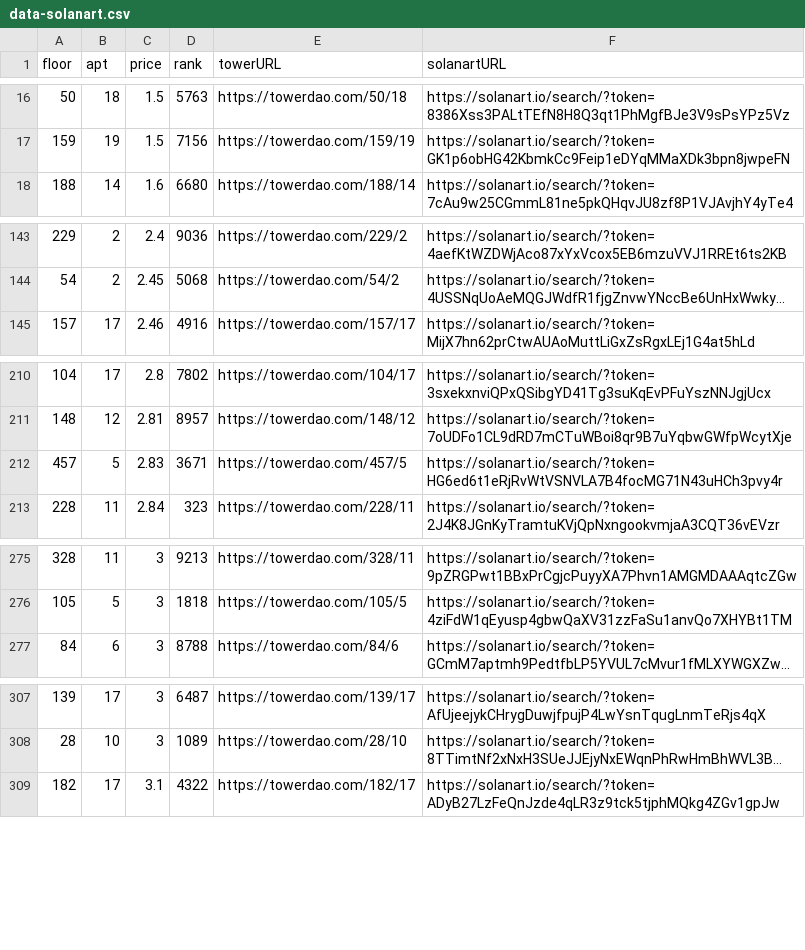
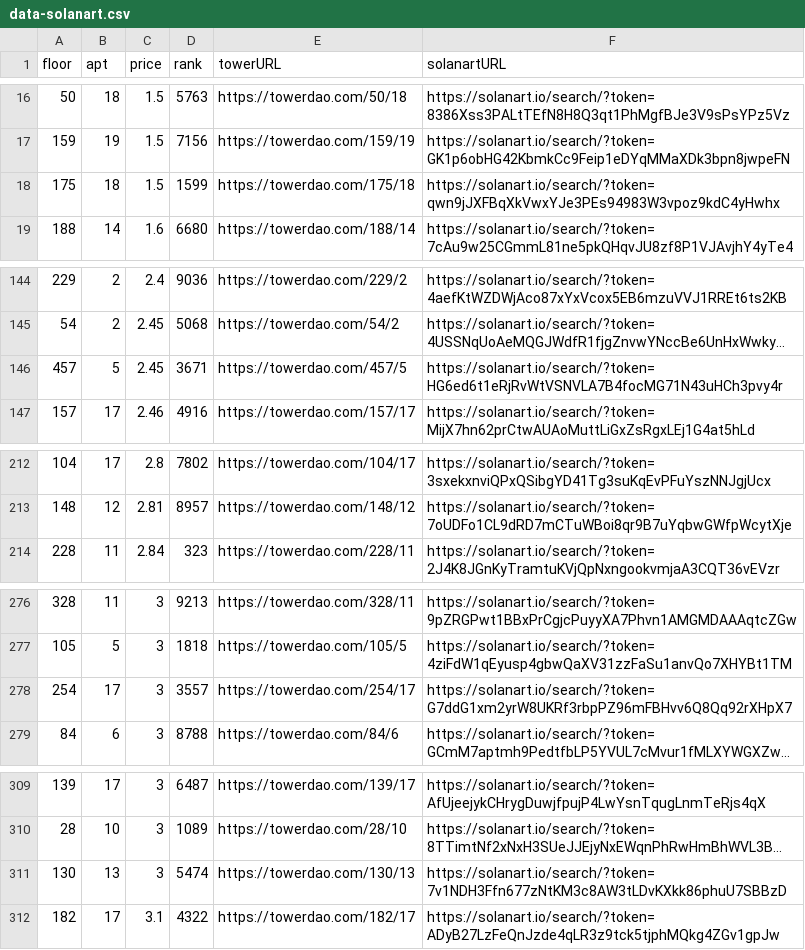
Before and after one commit to braposo/thetower-monitor, a CSV file: data-solanart.csv, drawn as a sheet; only a part is shown, gaps mark what is left out; long unchanged cells end in …; removed rows and columns are numbered as before the commit, all else as after; the diff covers the shown part only; the diff names each change by its address in the sheet, - before the commit and + after, or states it on an @@ line.

Commit message:
Flat: latest data (2021-11-14T03:18:42.197Z) {   "date": "2021-11-14T03:18:42.197Z",   "files": [     {       "name": "data-solanart.csv",       "deltaBytes": 119,       "source": "https://qzlsklfacc.medianetwork.cloud/nft_for_sale?collection=thetower"     }   ] }

```diff
--- a/data-solanart.csv
+++ b/data-solanart.csv
+row 18: 175 | 18 | 1.5 | 1599 | https://towerdao.com/175/18 | https://solanart.io/search/?token=qwn9jJXFBqXkVwxYJe3PEs94983W3vpoz9kdC4yHwhx
+row 146: 457 | 5 | 2.45 | 3671 | https://towerdao.com/457/5 | https://solanart.io/search/?token=HG6ed6t1eRjRvWtVSNVLA7B4focMG71N43uHCh3pvy4r
-row 212: 457 | 5 | 2.83 | 3671 | https://towerdao.com/457/5 | https://solanart.io/search/?token=HG6ed6t1eRjRvWtVSNVLA7B4focMG71N43uHCh3pvy4r
+row 278: 254 | 17 | 3 | 3557 | https://towerdao.com/254/17 | https://solanart.io/search/?token=G7ddG1xm2yrW8UKRf3rbpPZ96mFBHvv6Q8Qq92rXHpX7
+row 311: 130 | 13 | 3 | 5474 | https://towerdao.com/130/13 | https://solanart.io/search/?token=7v1NDH3Ffn677zNtKM3c8AW3tLDvKXkk86phuU7SBBzD
```
Also changed, not shown: 2 removed rows, 1 moved row and 1 edited cell elsewhere in this file.
